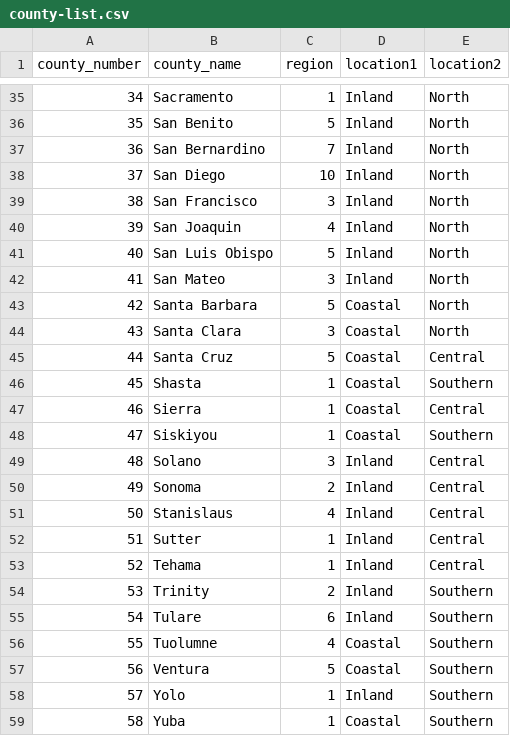
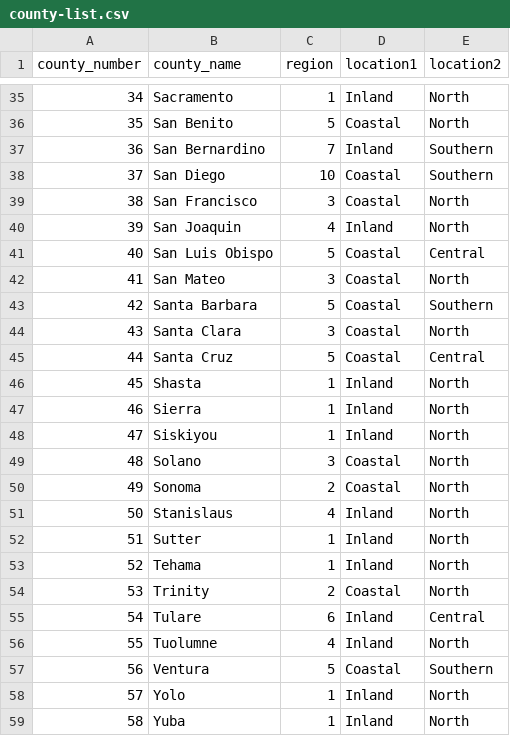
Before and after one commit to davidixonn/CaliforniaDreaming, a CSV file: county-list.csv, drawn as a sheet; only a part is shown, gaps mark what is left out; the diff covers the shown part only.

```diff
--- a/county-list.csv
+++ b/county-list.csv
@@ -35,25 +35,25 @@ county_number,county_name,region,location1,location2
 34,Sacramento,1,Inland,North
-35,San Benito,5,Inland,North
-36,San Bernardino,7,Inland,North
-37,San Diego,10,Inland,North
-38,San Francisco,3,Inland,North
+35,San Benito,5,Coastal,North
+36,San Bernardino,7,Inland,Southern
+37,San Diego,10,Coastal,Southern
+38,San Francisco,3,Coastal,North
 39,San Joaquin,4,Inland,North
-40,San Luis Obispo,5,Inland,North
-41,San Mateo,3,Inland,North
-42,Santa Barbara,5,Coastal,North
+40,San Luis Obispo,5,Coastal,Central
+41,San Mateo,3,Coastal,North
+42,Santa Barbara,5,Coastal,Southern
 43,Santa Clara,3,Coastal,North
 44,Santa Cruz,5,Coastal,Central
-45,Shasta,1,Coastal,Southern
-46,Sierra,1,Coastal,Central
-47,Siskiyou,1,Coastal,Southern
-48,Solano,3,Inland,Central
-49,Sonoma,2,Inland,Central
-50,Stanislaus,4,Inland,Central
-51,Sutter,1,Inland,Central
-52,Tehama,1,Inland,Central
-53,Trinity,2,Inland,Southern
-54,Tulare,6,Inland,Southern
-55,Tuolumne,4,Coastal,Southern
+45,Shasta,1,Inland,North
+46,Sierra,1,Inland,North
+47,Siskiyou,1,Inland,North
+48,Solano,3,Coastal,North
+49,Sonoma,2,Coastal,North
+50,Stanislaus,4,Inland,North
+51,Sutter,1,Inland,North
+52,Tehama,1,Inland,North
+53,Trinity,2,Coastal,North
+54,Tulare,6,Inland,Central
+55,Tuolumne,4,Inland,North
 56,Ventura,5,Coastal,Southern
-57,Yolo,1,Inland,Southern
-58,Yuba,1,Coastal,Southern
+57,Yolo,1,Inland,North
+58,Yuba,1,Inland,North
```
Also changed, not shown: 20 edited cells elsewhere in this file.
